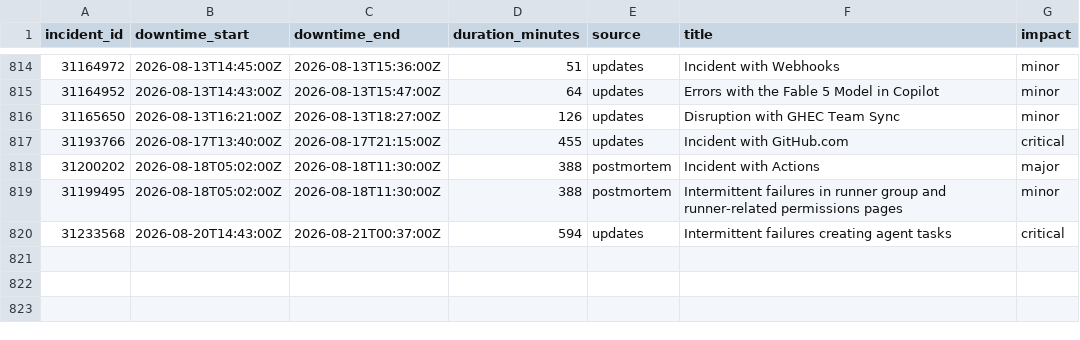
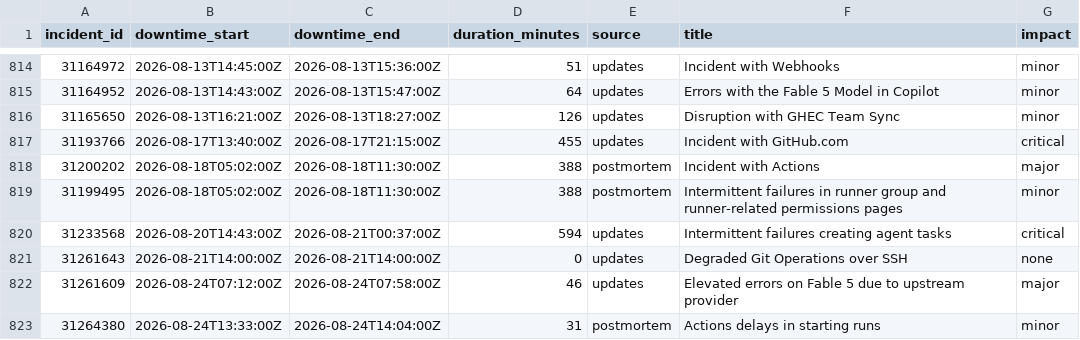
Before and after one commit to paradise-runner/feels-like-github-status, a CSV file: parsed/downtime_windows.csv, drawn as a sheet; only a part is shown, gaps mark what is left out.

```diff
--- a/parsed/downtime_windows.csv
+++ b/parsed/downtime_windows.csv
@@ -820 +820,4 @@ incident_id,downtime_start,downtime_end,duration_minutes,source,title,impact
 31233568,2026-08-20T14:43:00Z,2026-08-21T00:37:00Z,594,updates,Intermittent failures creating agent tasks,critical
+31261643,2026-08-21T14:00:00Z,2026-08-21T14:00:00Z,0,updates,Degraded Git Operations over SSH,none
+31261609,2026-08-24T07:12:00Z,2026-08-24T07:58:00Z,46,updates,Elevated errors on Fable 5 due to upstream provider,major
+31264380,2026-08-24T13:33:00Z,2026-08-24T14:04:00Z,31,postmortem,Actions delays in starting runs,minor
```
Also changed, not shown: parsed/segments.csv, 2 other files.
